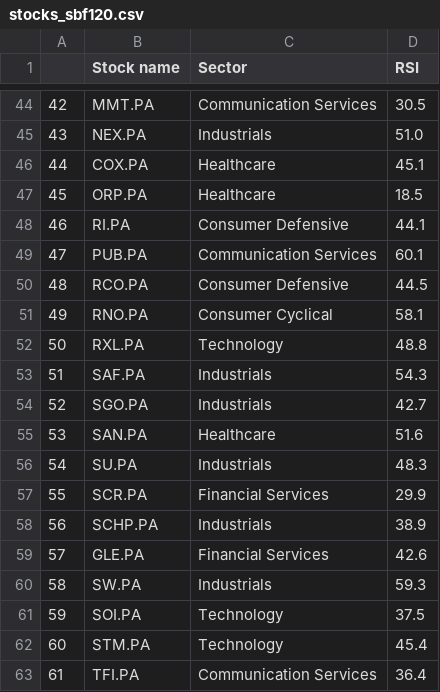
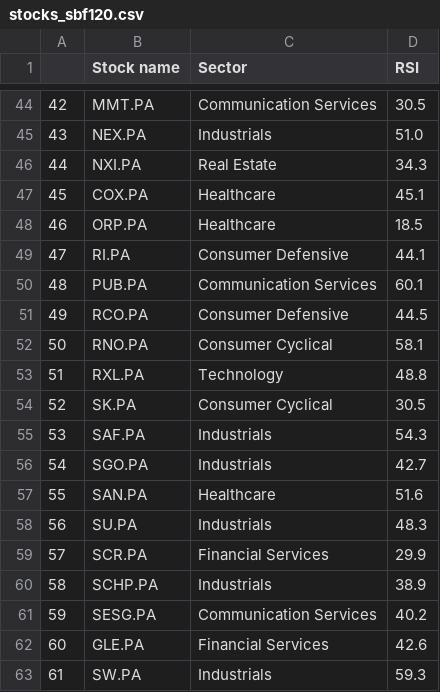
Before and after one commit to stockscreenerMM/stockscreenerMM.github.io, a CSV file: data/stocks_sbf120.csv, drawn as a sheet; only a part is shown, gaps mark what is left out; the shorter side is filled out with more unchanged rows; addresses are those after the commit; the diff names each change by its address in the sheet, - before the commit and + after, or states it on an @@ line.

Commit message:
Updating the repository GitHub html pages in the docs folder

```diff
--- a/data/stocks_sbf120.csv
+++ b/data/stocks_sbf120.csv
+row 46: 44 | NXI.PA | Real Estate | 34.3
@@ column A renumbered from row 47 down @@
+row 54: 52 | SK.PA | Consumer Cyclical | 30.5
+row 61: 59 | SESG.PA | Communication Services | 40.2
```
